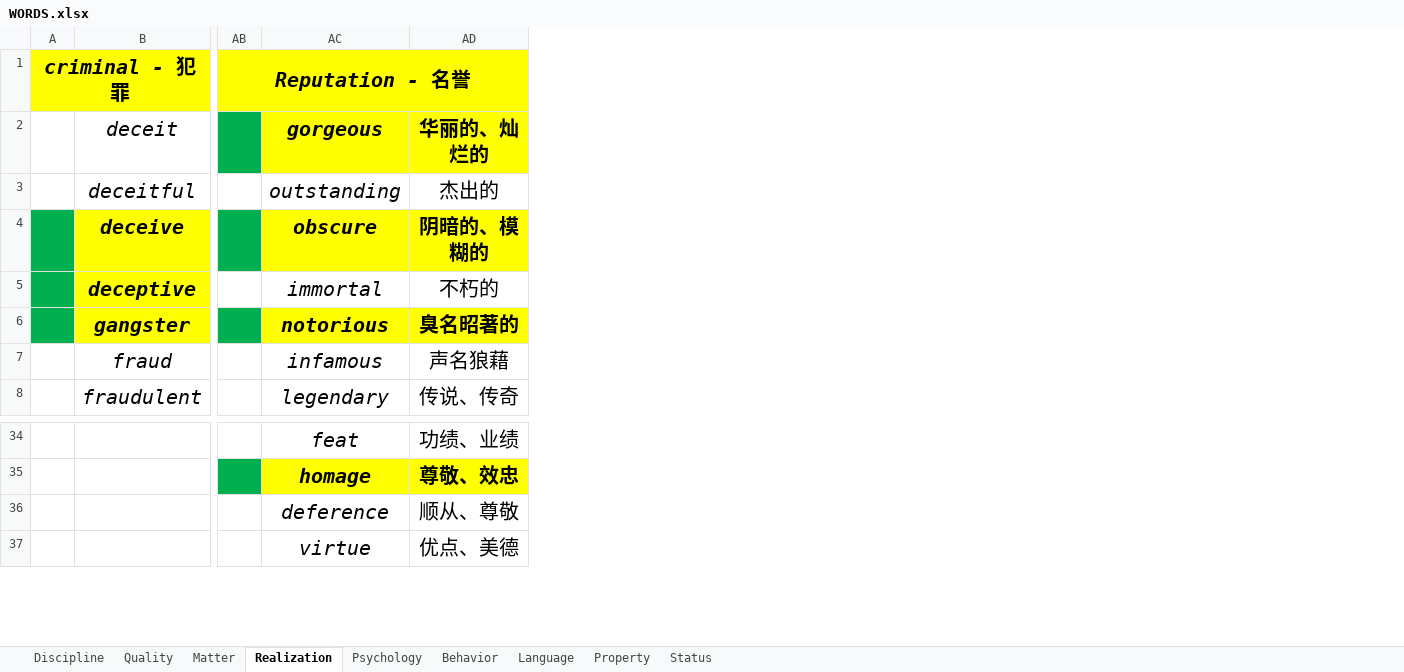
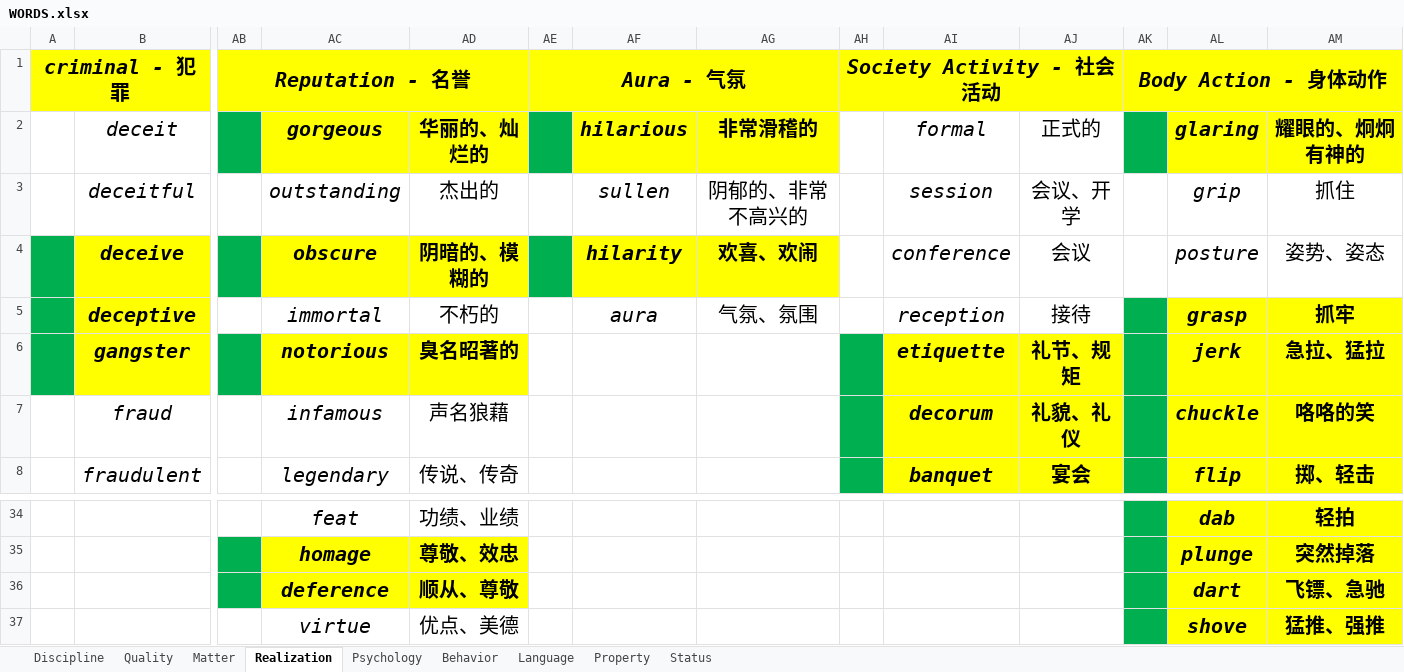
Before and after one commit to k-ning/RECORDING, an Excel workbook: WORDS.xlsx, sheet Realization, drawn as a sheet; only a part is shown, gaps mark what is left out; values as stored, in another font and other column widths than the file's, no borders; the diff names each change by its address in the sheet, - before the commit and + after, or states it on an @@ line.

Commit message:
Update WORDS.xlsx

```diff
--- a/WORDS.xlsx (sheet Realization)
+++ b/WORDS.xlsx (sheet Realization)
+column AE, row 1: Aura - 气氛
+column AF, rows 2-5: hilarious | sullen | hilarity | aura
+column AG, rows 2-5: 非常滑稽的 | 阴郁的、非常不高兴的 | 欢喜、欢闹 | 气氛、氛围
+column AH, row 1: Society Activity - 社会活动
+column AI, rows 2-8: formal | session | conference | reception | etiquette | decorum | banquet
+column AJ, rows 2-8: 正式的 | 会议、开学 | 会议 | 接待 | 礼节、规矩 | 礼貌、礼仪 | 宴会
+column AK, row 1: Body Action - 身体动作
+column AL, rows 2-8: glaring | grip | posture | grasp | jerk | chuckle | flip; rows 34-37: dab | plunge | dart | shove
+column AM, rows 2-8: 耀眼的、炯炯有神的 | 抓住 | 姿势、姿态 | 抓牢 | 急拉、猛拉 | 咯咯的笑 | 掷、轻击; rows 34-37: 轻拍 | 突然掉落 | 飞镖、急驰 | 猛推、强推
-AB36 fill: none
+AB36 fill: #00B050
@@ AC36:AD36 fill: none → #FFFF00, bold: off → on @@
```
